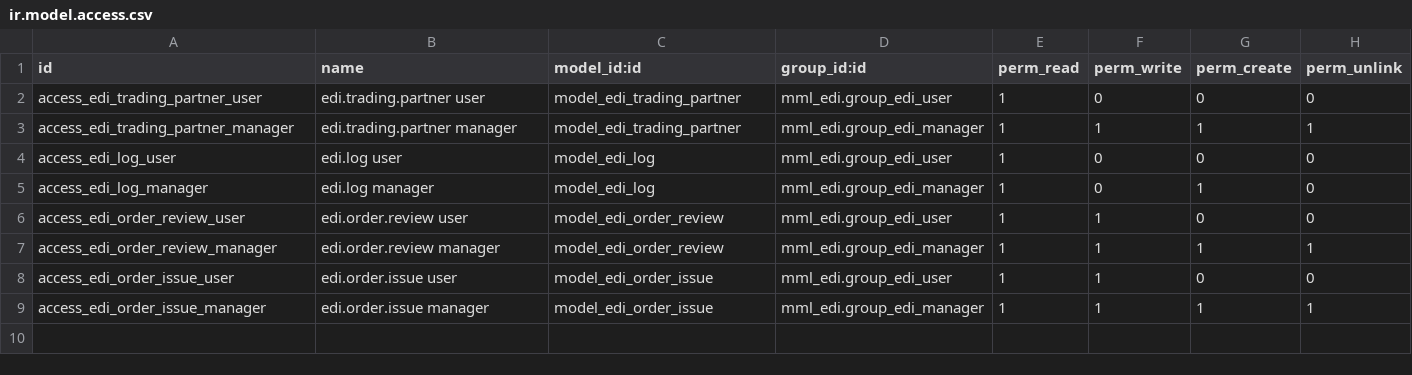
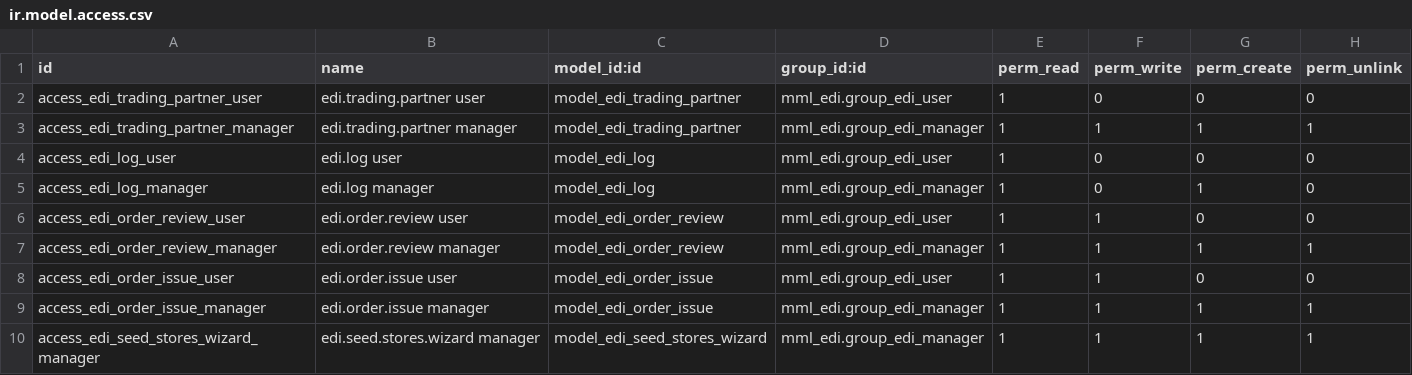
Before and after one commit to JonaldM/mml.edi.odoo, a CSV file: security/ir.model.access.csv, drawn as a sheet.

```diff
--- a/security/ir.model.access.csv
+++ b/security/ir.model.access.csv
@@ -9 +9,2 @@ access_edi_order_issue_user,edi.order.issue user,model_edi_order_issue,mml_edi.g
 access_edi_order_issue_manager,edi.order.issue manager,model_edi_order_issue,mml_edi.group_edi_manager,1,1,1,1
+access_edi_seed_stores_wizard_manager,edi.seed.stores.wizard manager,model_edi_seed_stores_wizard,mml_edi.group_edi_manager,1,1,1,1
```
